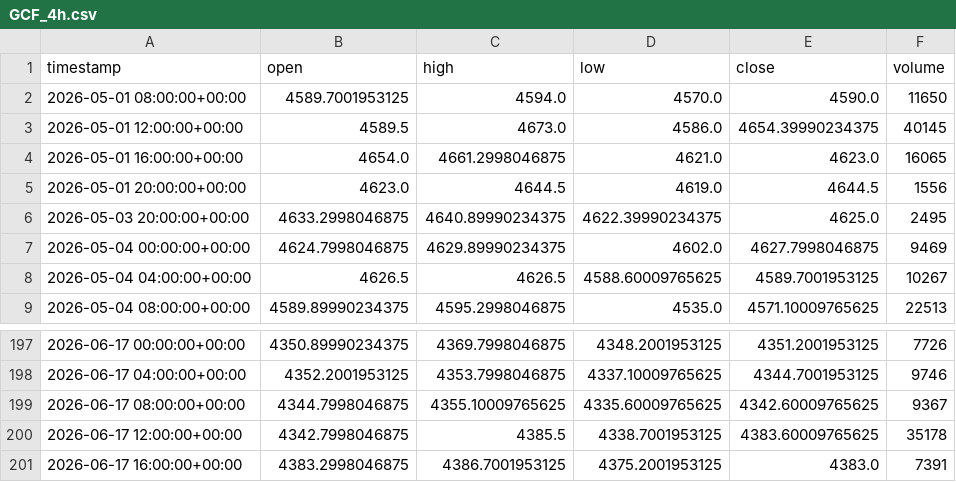
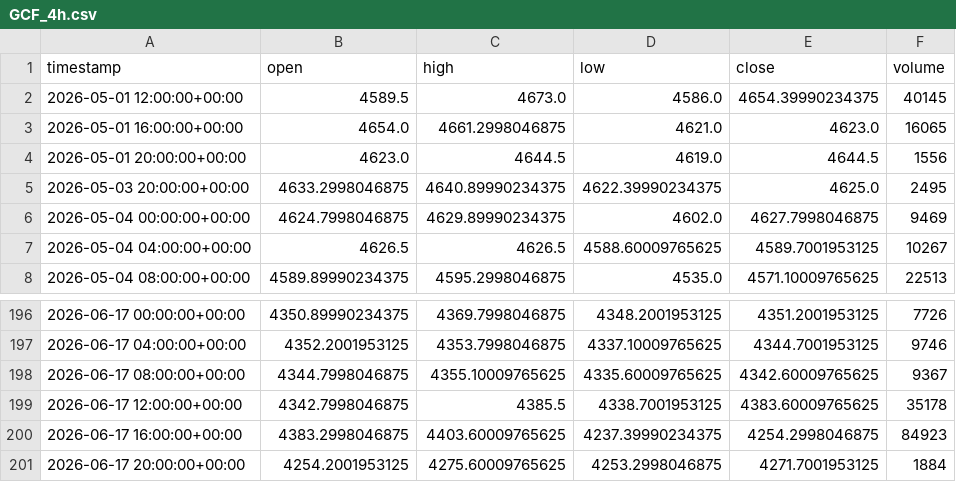
Before and after one commit to maraky122/mesa-brooks, a CSV file: data/ohlc/GCF_4h.csv, drawn as a sheet; only a part is shown, gaps mark what is left out.

Commit message:
data: atualização automática de dados OHLC 2026-06-17 20:20 UTC

```diff
--- a/data/ohlc/GCF_4h.csv
+++ b/data/ohlc/GCF_4h.csv
@@ -1,3 +1,2 @@
 timestamp,open,high,low,close,volume
-2026-05-01 08:00:00+00:00,4589.7001953125,4594.0,4570.0,4590.0,11650
 2026-05-01 12:00:00+00:00,4589.5,4673.0,4586.0,4654.39990234375,40145
@@ -200,2 +199,3 @@ timestamp,open,high,low,close,volume
 2026-06-17 12:00:00+00:00,4342.7998046875,4385.5,4338.7001953125,4383.60009765625,35178
-2026-06-17 16:00:00+00:00,4383.2998046875,4386.7001953125,4375.2001953125,4383.0,7391
+2026-06-17 16:00:00+00:00,4383.2998046875,4403.60009765625,4237.39990234375,4254.2998046875,84923
+2026-06-17 20:00:00+00:00,4254.2001953125,4275.60009765625,4253.2998046875,4271.7001953125,1884
```
Also changed, not shown: data/ohlc/CLF_1h.csv, data/ohlc/NVDA_1d.csv, 26 other files.
